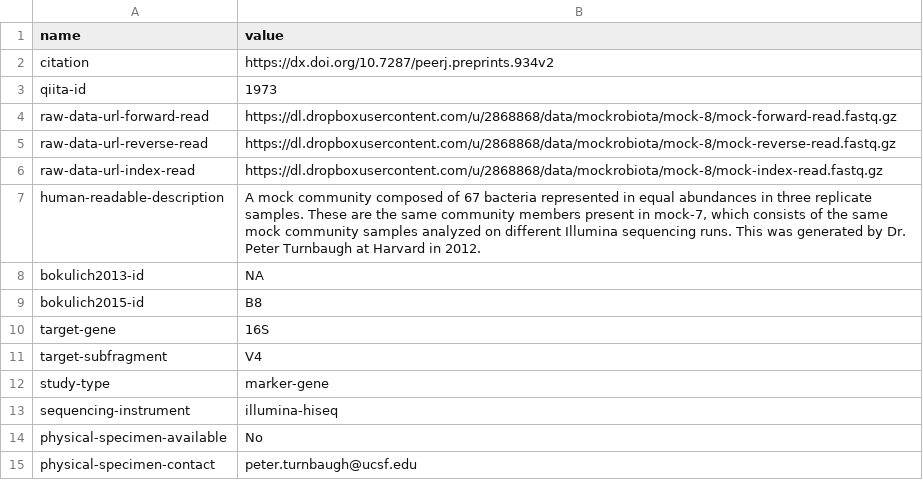
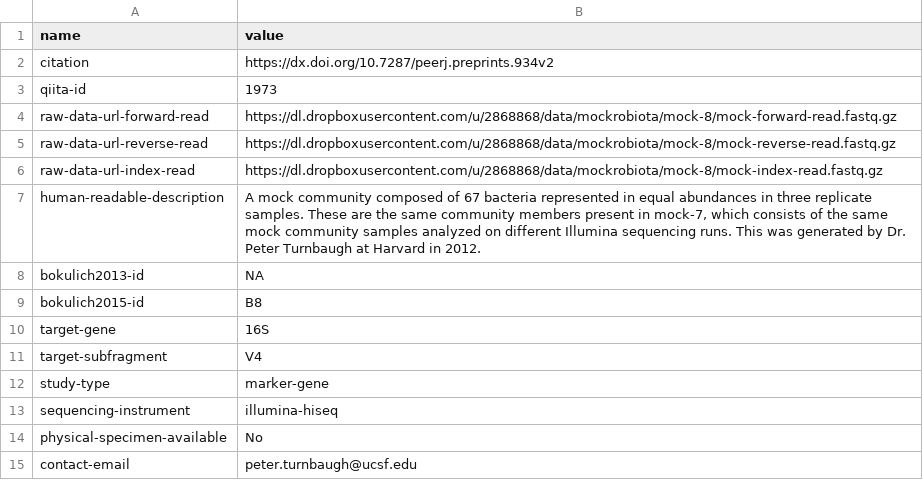
Before and after one commit to gregcaporaso/mockrobiota, a TSV file: data/mock-8/dataset-metadata.tsv, drawn as a sheet.

Commit message:
Update dataset-metadata.tsv

```diff
--- a/data/mock-8/dataset-metadata.tsv
+++ b/data/mock-8/dataset-metadata.tsv
@@ -14,2 +14,2 @@ sequencing-instrument	illumina-hiseq
 physical-specimen-available	No
-physical-specimen-contact	peter.turnbaugh@ucsf.edu
+contact-email	peter.turnbaugh@ucsf.edu
```
